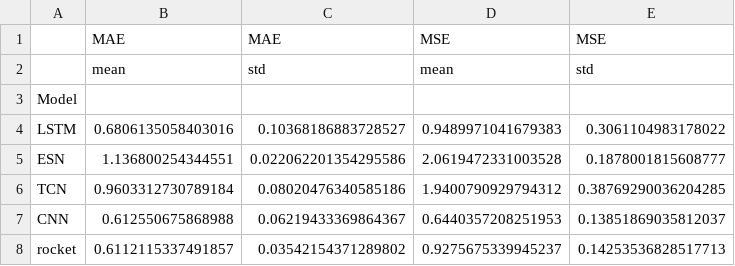
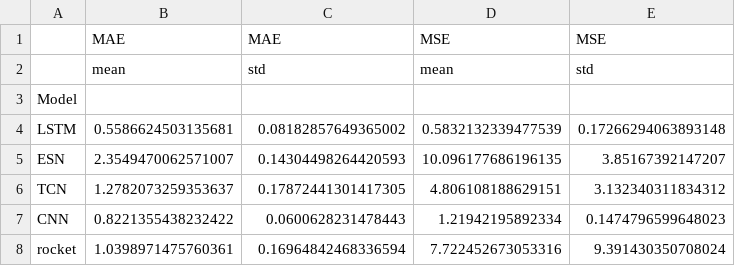
Before and after one commit to gsdpi/MLforInvertedFedMotors, a CSV file: Results/metricsTime.csv, drawn as a sheet.

```diff
--- a/Results/metricsTime.csv
+++ b/Results/metricsTime.csv
@@ -3,6 +3,6 @@
 Model,,,,
-LSTM,0.6806135058403016,0.10368186883728527,0.9489971041679383,0.3061104983178022
-ESN,1.136800254344551,0.022062201354295586,2.0619472331003528,0.1878001815608777
-TCN,0.9603312730789184,0.08020476340585186,1.9400790929794312,0.38769290036204285
-CNN,0.612550675868988,0.06219433369864367,0.6440357208251953,0.13851869035812037
-rocket,0.6112115337491857,0.03542154371289802,0.9275675339945237,0.14253536828517713
+LSTM,0.5586624503135681,0.08182857649365002,0.5832132339477539,0.17266294063893148
+ESN,2.3549470062571007,0.14304498264420593,10.096177686196135,3.85167392147207
+TCN,1.2782073259353637,0.17872441301417305,4.806108188629151,3.132340311834312
+CNN,0.8221355438232422,0.0600628231478443,1.21942195892334,0.1474796599648023
+rocket,1.0398971475760361,0.16964842468336594,7.722452673053316,9.391430350708024
```
Also changed, not shown: 5 other files.
